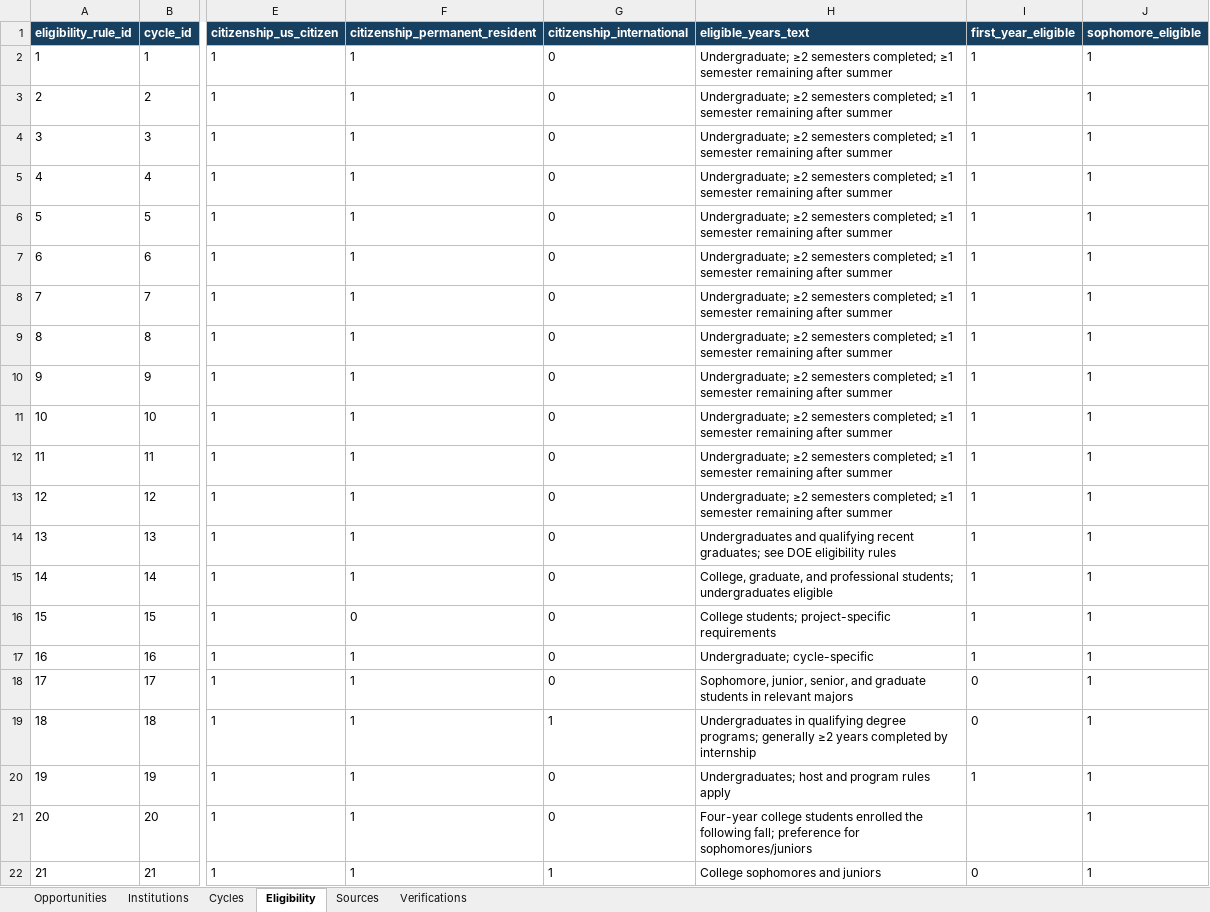
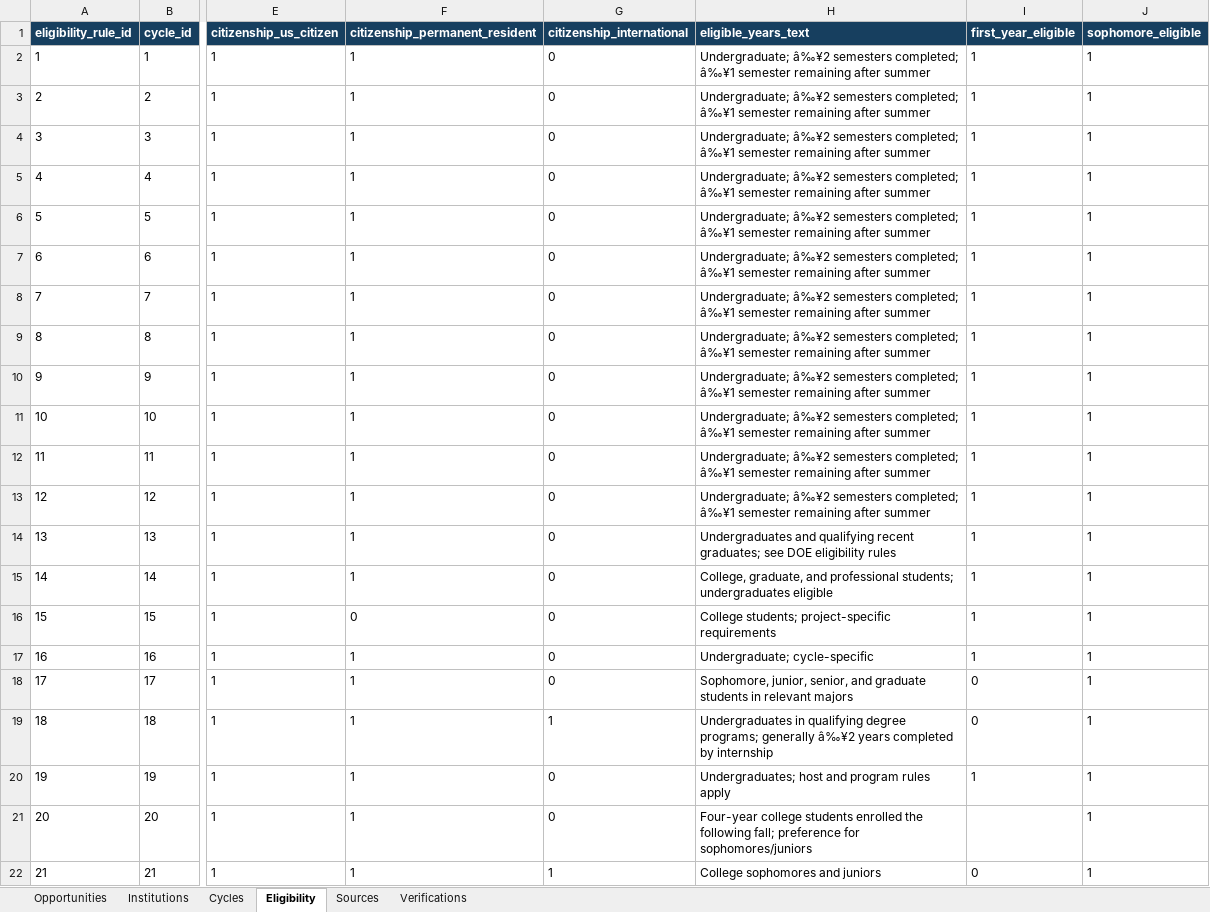
Before and after one commit to Cortical-Analysis-Lab/CorticalAnalysisLab, an Excel workbook: data/summer-research/review/summer_research_catalog_review.xlsx, sheet Eligibility, drawn as a sheet; only a part is shown, gaps mark what is left out; values as stored, in another font and other column widths than the file's, no borders; table styles not drawn; the diff covers the shown part only; the diff names each change by its address in the sheet, - before the commit and + after, or states it on an @@ line.

```diff
--- a/data/summer-research/review/summer_research_catalog_review.xlsx (sheet Eligibility)
+++ b/data/summer-research/review/summer_research_catalog_review.xlsx (sheet Eligibility)
-H2:H13 (eligible_years_text): Undergraduate; ≥2 semesters completed; ≥1 semester remaining…
+H2:H13 (eligible_years_text): Undergraduate; â‰¥2 semesters completed; â‰¥1 semester remaining…
-H19 (eligible_years_text): …programs; generally ≥2 years completed…
+H19 (eligible_years_text): …programs; generally â‰¥2 years completed…
```
Also changed, not shown: 69 added rows elsewhere in this sheet, sheet Opportunities, sheet Cycles, sheet Verifications, sheet Sources, sheet Institutions, 25 other files.
